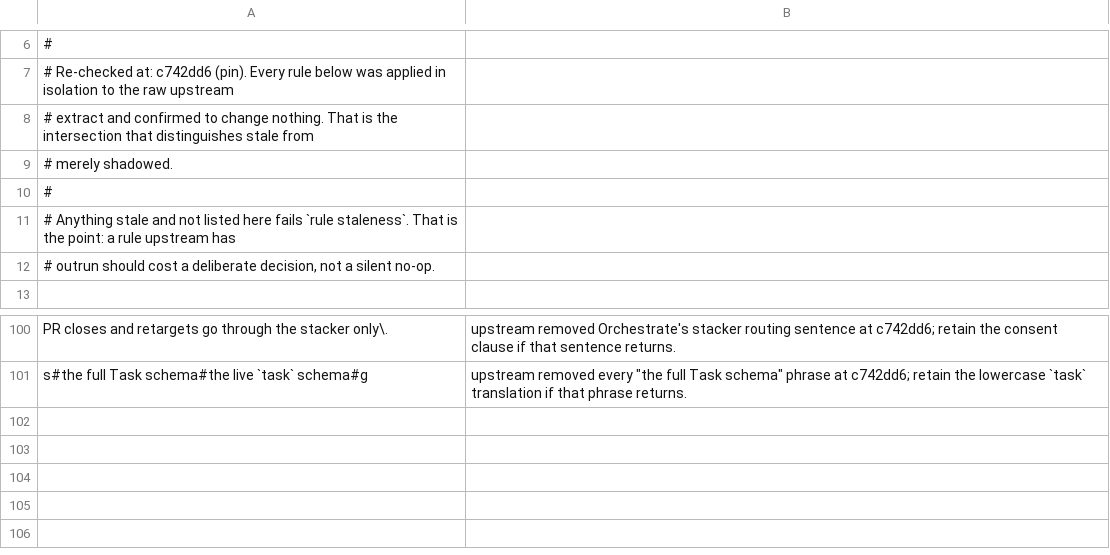
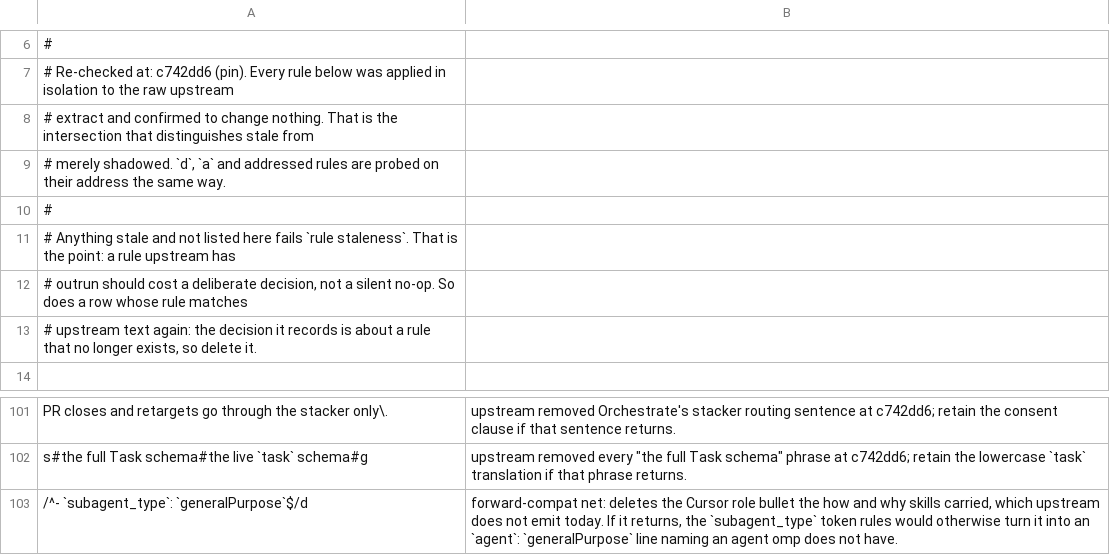
Before and after one commit to negoro26/pstack-omp, a TSV file: omp-port/stale-exempt.tsv, drawn as a sheet; only a part is shown, gaps mark what is left out.

Commit message:
feat(gate): fail the rule, ledger, and owned blind spots
Each defect below shipped while check-port printed PASS. Each check now
fails on it, and test-gate-mutations.sh has a case that proves it.

- rule replacement &: a bare & in a replacement splices the match back in
  (73f30d9 rule 512).
- rule paren groups: an ERE group around literal parentheses that the
  replacement doubles (73f30d9 rules 538, 551, 560).
- rule wildcards, swallow ledger: omp-port/swallow.tsv holds the sha256
  of every raw upstream span each .* or .+ rule matches. A mid-line
  wildcard with no row, a missing row, a changed hash, or a row on a plain
  rule fails (4275556 rule 34; rules 35 and 89 at c742dd6).
- rule staleness: fails an exemption on a rule that is not stale, and
  marks d, a, and addressed rules too, so rule 109 is now probed.
- rule shadowing: fails a rule whose own raw match an earlier rule
  rewrites, unless omp-port/shadow-exempt.tsv records it (4275556 rule
  228). Rules 156 and 170 are recorded.
- owned drift: owned.txt records the upstream object last read for each
  owned path. setup-pstack still records the 519d36a tree, so this commit
  fails on ab1f702's unread edit.

apply_patches runs patch --force, so a patch that no longer applies
exits instead of waiting at a prompt on a terminal. apply_rules runs one
sed per batch of files in parallel. Also: the readonly negation word
boundary, the feature map grep, four retired-label terms and
CHECK_PORT_DOCS_ROOT removed, a frontmatter name label, and the
staleness, blank-exemption, patch-failure, and target-builds mutations
restored. The harness runs its cases in parallel.

```diff
--- a/omp-port/stale-exempt.tsv
+++ b/omp-port/stale-exempt.tsv
@@ -8,6 +8,7 @@
 # extract and confirmed to change nothing. That is the intersection that distinguishes stale from
-# merely shadowed.
+# merely shadowed. `d`, `a` and addressed rules are probed on their address the same way.
 #
 # Anything stale and not listed here fails `rule staleness`. That is the point: a rule upstream has
-# outrun should cost a deliberate decision, not a silent no-op.
+# outrun should cost a deliberate decision, not a silent no-op. So does a row whose rule matches
+# upstream text again: the decision it records is about a rule that no longer exists, so delete it.
 
@@ -101 +102,2 @@ PR closes and retargets go through the stacker only\.	upstream removed Orchestra
 s#the full Task schema#the live `task` schema#g	upstream removed every "the full Task schema" phrase at c742dd6; retain the lowercase `task` translation if that phrase returns.
+/^- `subagent_type`: `generalPurpose`$/d	forward-compat net: deletes the Cursor role bullet the how and why skills carried, which upstream does not emit today. If it returns, the `subagent_type` token rules would otherwise turn it into an `agent`: `generalPurpose` line naming an agent omp does not have.
```
Also changed, not shown: 7 other files.
